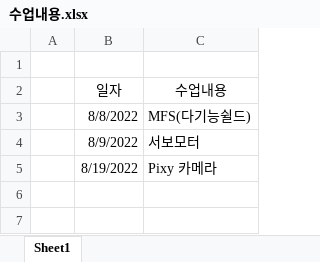
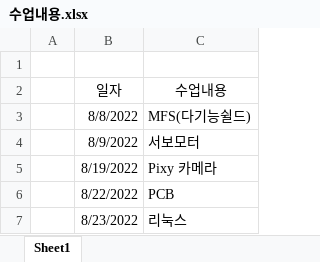
Before and after one commit to 17eehyuk/gukbi, an Excel workbook: 수업내용.xlsx, sheet Sheet1, drawn as a sheet; values as stored, in another font and other column widths than the file's, no borders; the diff names each change by its address in the sheet, - before the commit and + after, or states it on an @@ line.

```diff
--- a/수업내용.xlsx (sheet Sheet1)
+++ b/수업내용.xlsx (sheet Sheet1)
+row 6:  | 8/22/2022 | PCB
+row 7:  | 8/23/2022 | 리눅스
```
Also changed, not shown: 4 other files.
